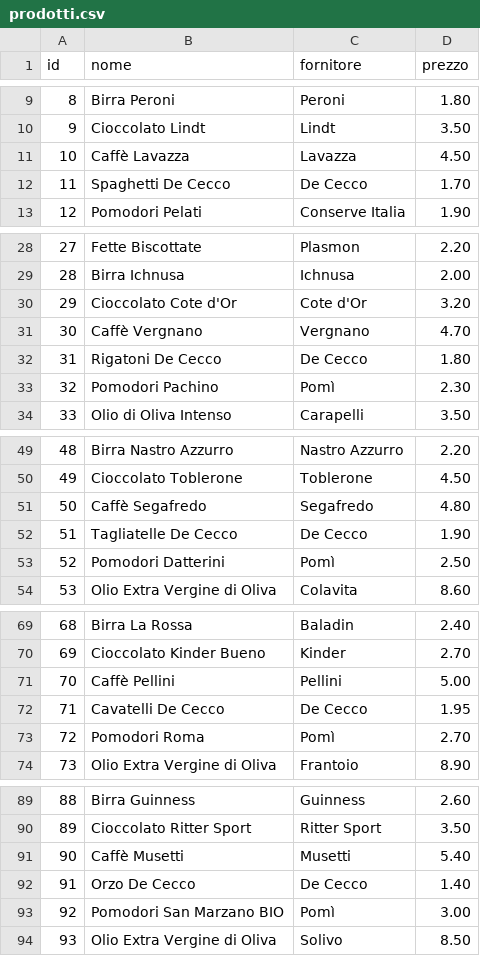
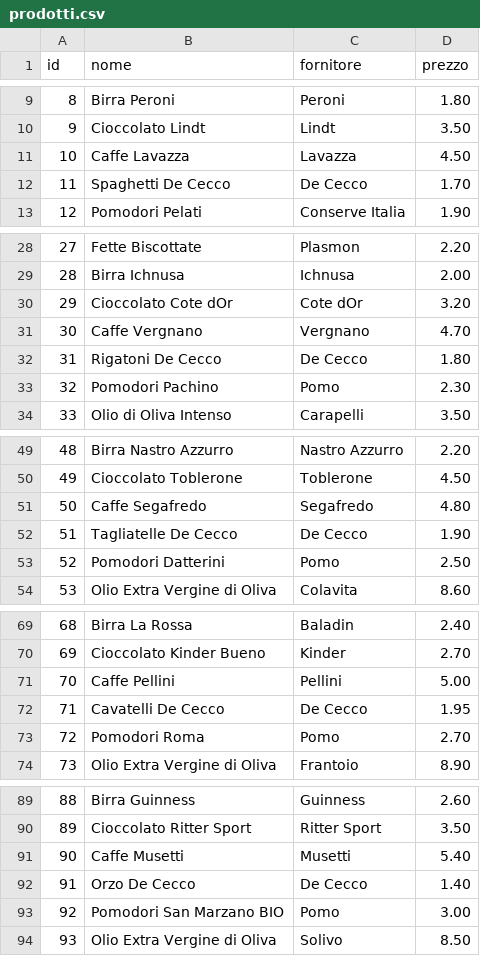
Before and after one commit to LucaMorazzano/SupermarketDBS, a CSV file: install/Dataset/prodotti.csv, drawn as a sheet; only a part is shown, gaps mark what is left out; the diff covers the shown part only; the diff names each change by its address in the sheet, - before the commit and + after, or states it on an @@ line.

```diff
--- a/install/Dataset/prodotti.csv
+++ b/install/Dataset/prodotti.csv
-B11 (nome): Caffè Lavazza
+B11 (nome): Caffe Lavazza
-B30 (nome): Cioccolato Cote d'Or
+B30 (nome): Cioccolato Cote dOr
-C30 (fornitore): Cote d'Or
+C30 (fornitore): Cote dOr
-B31 (nome): Caffè Vergnano
+B31 (nome): Caffe Vergnano
-C33 (fornitore): Pomì
+C33 (fornitore): Pomo
-B51 (nome): Caffè Segafredo
+B51 (nome): Caffe Segafredo
-C53 (fornitore): Pomì
+C53 (fornitore): Pomo
-B71 (nome): Caffè Pellini
+B71 (nome): Caffe Pellini
-C73 (fornitore): Pomì
+C73 (fornitore): Pomo
-B91 (nome): Caffè Musetti
+B91 (nome): Caffe Musetti
-C93 (fornitore): Pomì
+C93 (fornitore): Pomo
```
Also changed, not shown: 5 edited cells elsewhere in this file, 3 other files.
